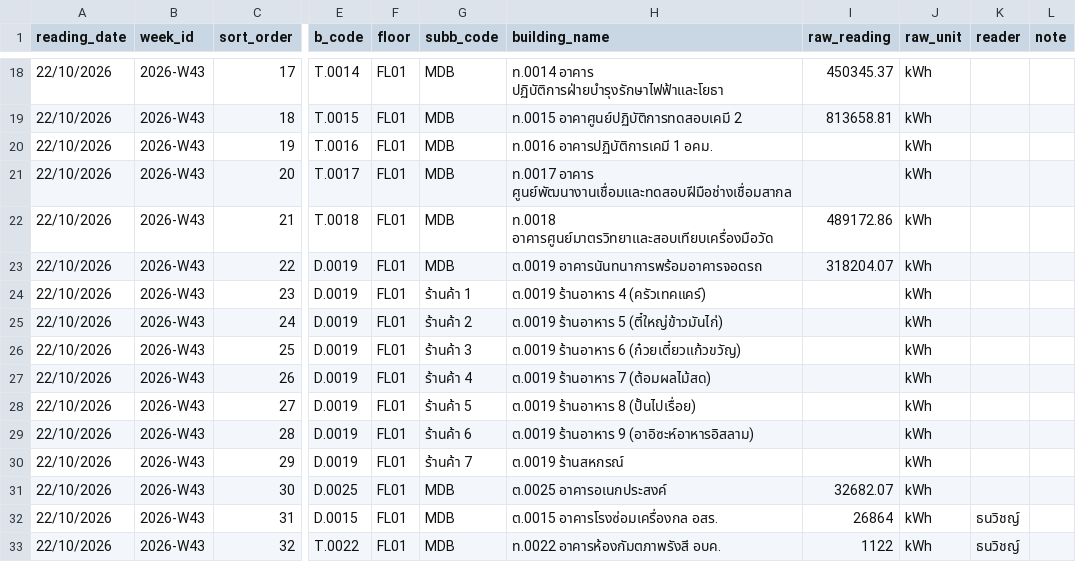
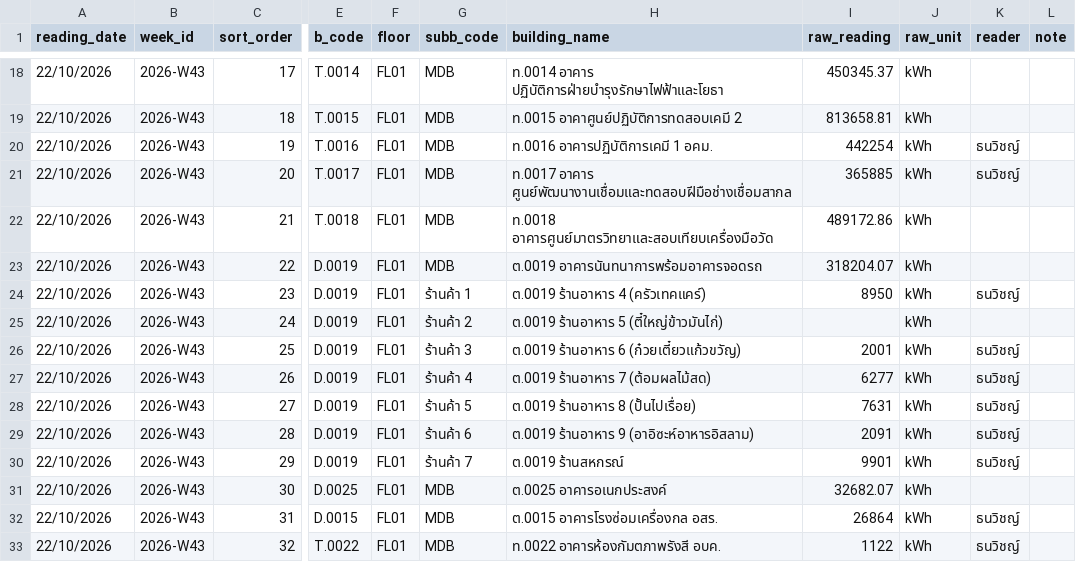
Before and after one commit to maleeart/Energy-Dashboard, a CSV file: forms/2026-W43.csv, drawn as a sheet; only a part is shown, gaps mark what is left out; the diff names each change by its address in the sheet, - before the commit and + after, or states it on an @@ line.

Commit message:
Update 2026-W43.csv via meter form

```diff
--- a/forms/2026-W43.csv
+++ b/forms/2026-W43.csv
-I20 (raw_reading): (empty)
+I20 (raw_reading): 442254
-K20:K21 (reader): (empty)
+K20:K21 (reader): ธนวิชญ์
-I21 (raw_reading): (empty)
+I21 (raw_reading): 365885
-I24 (raw_reading): (empty)
+I24 (raw_reading): 8950
-K24 (reader): (empty)
+K24 (reader): ธนวิชญ์
-I26 (raw_reading): (empty)
+I26 (raw_reading): 2001
-K26:K30 (reader): (empty)
+K26:K30 (reader): ธนวิชญ์
-I27 (raw_reading): (empty)
+I27 (raw_reading): 6277
-I28 (raw_reading): (empty)
+I28 (raw_reading): 7631
-I29 (raw_reading): (empty)
+I29 (raw_reading): 2091
-I30 (raw_reading): (empty)
+I30 (raw_reading): 9901
```
